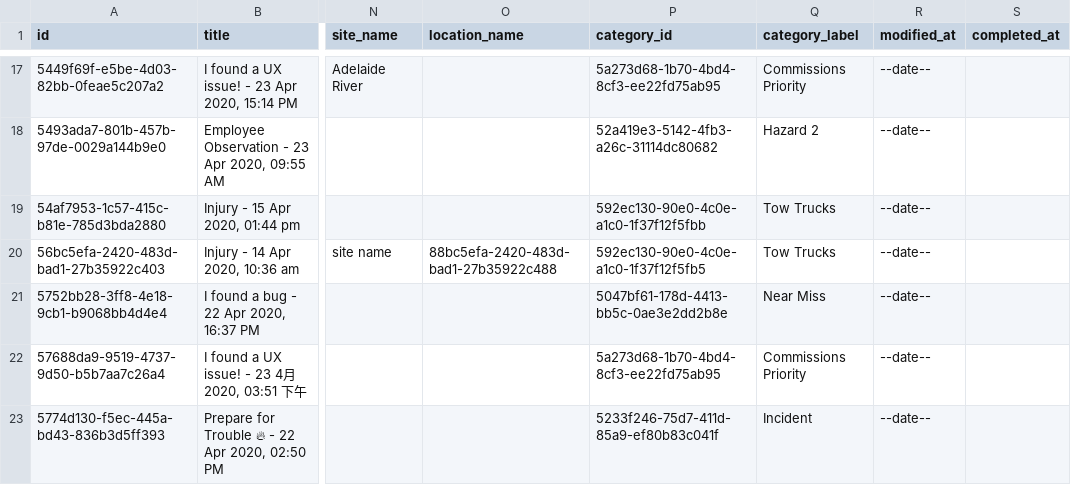
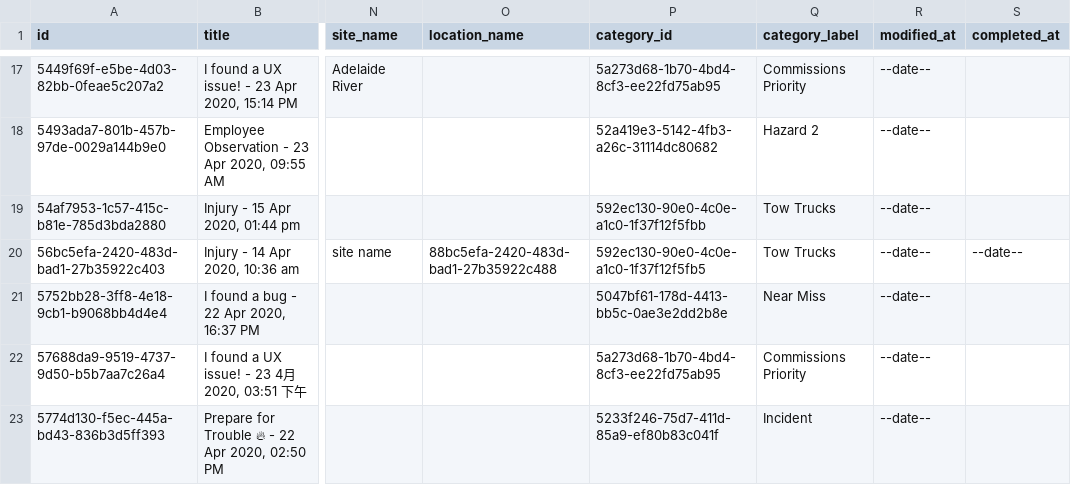
Before and after one commit to SafetyCulture/safetyculture-exporter, a CSV file: internal/app/feed/mocks/set_1/outputs/issues.csv, drawn as a sheet; only a part is shown, gaps mark what is left out; the diff names each change by its address in the sheet, - before the commit and + after, or states it on an @@ line.

```diff
--- a/internal/app/feed/mocks/set_1/outputs/issues.csv
+++ b/internal/app/feed/mocks/set_1/outputs/issues.csv
-S20 (completed_at): (empty)
+S20 (completed_at): --date--
```
Also changed, not shown: internal/app/feed/mocks/set_2/outputs/issues.csv.
